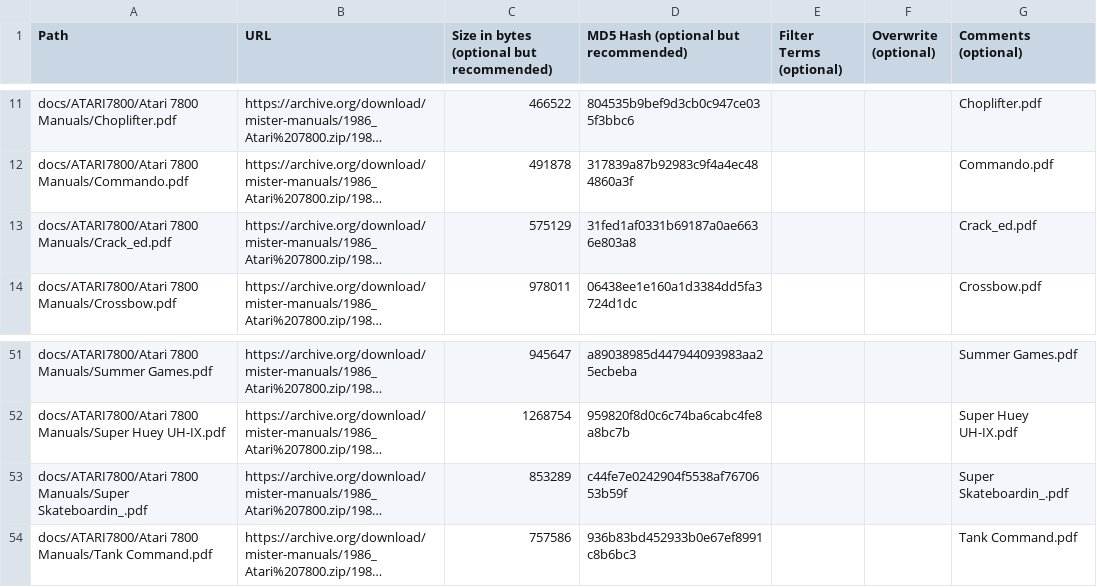
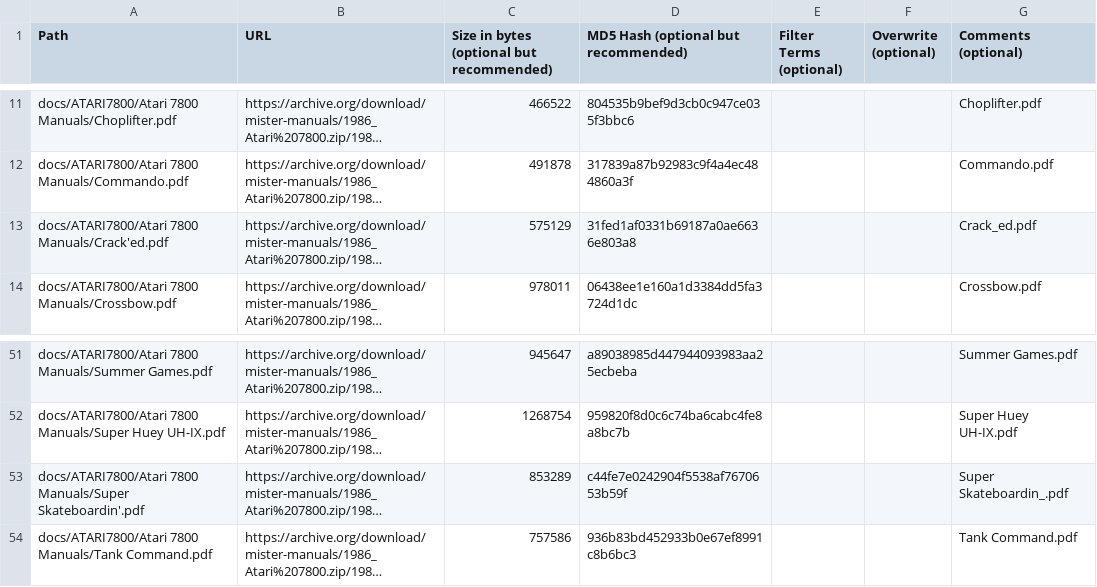
Before and after one commit to ajgowans/manualsdb-atari7800, a CSV file: external_files.csv, drawn as a sheet; only a part is shown, gaps mark what is left out; long unchanged cells end in …; the diff names each change by its address in the sheet, - before the commit and + after, or states it on an @@ line.

Commit message:
Update external_files.csv

```diff
--- a/external_files.csv
+++ b/external_files.csv
-A13 (Path): docs/ATARI7800/Atari 7800 Manuals/Crack_ed.pdf
+A13 (Path): docs/ATARI7800/Atari 7800 Manuals/Crack'ed.pdf
-A53 (Path): …7800 Manuals/Super Skateboardin_.pdf
+A53 (Path): …7800 Manuals/Super Skateboardin'.pdf
```
